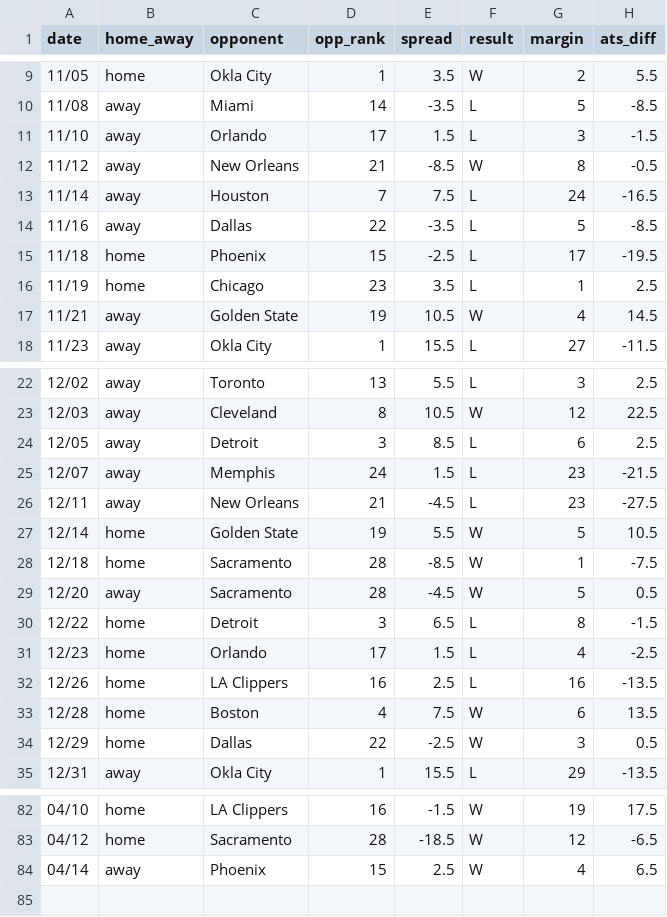
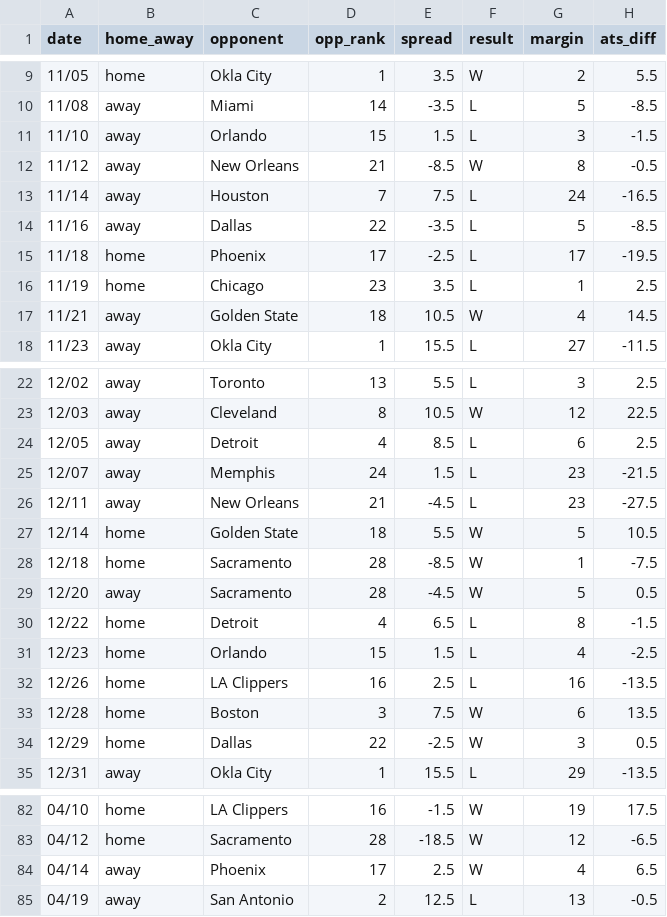
Before and after one commit to ajoros/nbabetinfo, a CSV file: ats_results_portland-trail-blazers.csv, drawn as a sheet; only a part is shown, gaps mark what is left out; the diff covers the shown part only.

```diff
--- a/ats_results_portland-trail-blazers.csv
+++ b/ats_results_portland-trail-blazers.csv
@@ -10,3 +10,3 @@ date,home_away,opponent,opp_rank,spread,result,margin,ats_diff
 11/08,away,Miami,14,-3.5,L,5,-8.5
-11/10,away,Orlando,17,1.5,L,3,-1.5
+11/10,away,Orlando,15,1.5,L,3,-1.5
 11/12,away,New Orleans,21,-8.5,W,8,-0.5
@@ -14,5 +14,5 @@ date,home_away,opponent,opp_rank,spread,result,margin,ats_diff
 11/16,away,Dallas,22,-3.5,L,5,-8.5
-11/18,home,Phoenix,15,-2.5,L,17,-19.5
+11/18,home,Phoenix,17,-2.5,L,17,-19.5
 11/19,home,Chicago,23,3.5,L,1,2.5
-11/21,away,Golden State,19,10.5,W,4,14.5
+11/21,away,Golden State,18,10.5,W,4,14.5
 11/23,away,Okla City,1,15.5,L,27,-11.5
@@ -23,12 +23,12 @@ date,home_away,opponent,opp_rank,spread,result,margin,ats_diff
 12/03,away,Cleveland,8,10.5,W,12,22.5
-12/05,away,Detroit,3,8.5,L,6,2.5
+12/05,away,Detroit,4,8.5,L,6,2.5
 12/07,away,Memphis,24,1.5,L,23,-21.5
 12/11,away,New Orleans,21,-4.5,L,23,-27.5
-12/14,home,Golden State,19,5.5,W,5,10.5
+12/14,home,Golden State,18,5.5,W,5,10.5
 12/18,home,Sacramento,28,-8.5,W,1,-7.5
 12/20,away,Sacramento,28,-4.5,W,5,0.5
-12/22,home,Detroit,3,6.5,L,8,-1.5
-12/23,home,Orlando,17,1.5,L,4,-2.5
+12/22,home,Detroit,4,6.5,L,8,-1.5
+12/23,home,Orlando,15,1.5,L,4,-2.5
 12/26,home,LA Clippers,16,2.5,L,16,-13.5
-12/28,home,Boston,4,7.5,W,6,13.5
+12/28,home,Boston,3,7.5,W,6,13.5
 12/29,home,Dallas,22,-2.5,W,3,0.5
@@ -83,2 +83,3 @@ date,home_away,opponent,opp_rank,spread,result,margin,ats_diff
 04/12,home,Sacramento,28,-18.5,W,12,-6.5
-04/14,away,Phoenix,15,2.5,W,4,6.5
+04/14,away,Phoenix,17,2.5,W,4,6.5
+04/19,away,San Antonio,2,12.5,L,13,-0.5
```
Also changed, not shown: 7 edited cells elsewhere in this file, ats_results_boston-celtics.csv, ats_results_houston-rockets.csv, 8 other files.
